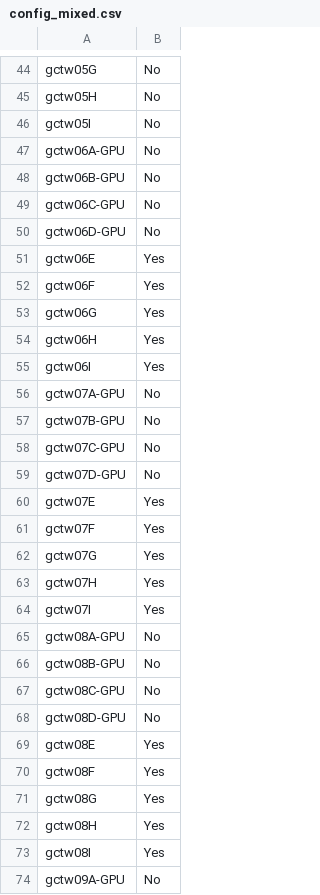
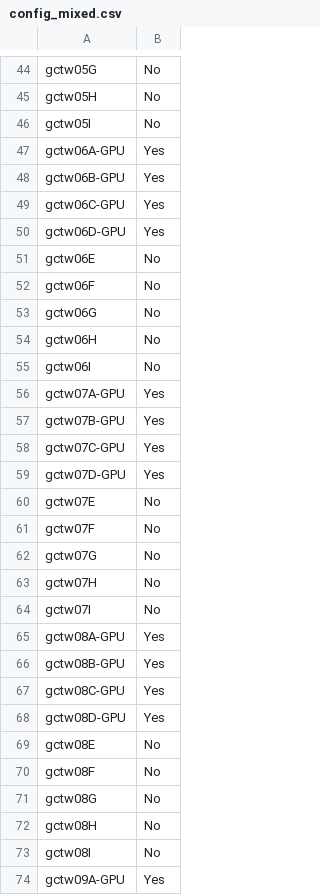
Before and after one commit to MubbashirAli35/taskworkers-automation, a CSV file: config_mixed.csv, drawn as a sheet; only a part is shown, gaps mark what is left out; the diff covers the shown part only.

```diff
--- a/config_mixed.csv
+++ b/config_mixed.csv
@@ -46,29 +46,29 @@ gctw05H,No
 gctw05I,No
-gctw06A-GPU,No
-gctw06B-GPU,No
-gctw06C-GPU,No
-gctw06D-GPU,No
-gctw06E,Yes
-gctw06F,Yes
-gctw06G,Yes
-gctw06H,Yes
-gctw06I,Yes
-gctw07A-GPU,No
-gctw07B-GPU,No
-gctw07C-GPU,No
-gctw07D-GPU,No
-gctw07E,Yes
-gctw07F,Yes
-gctw07G,Yes
-gctw07H,Yes
-gctw07I,Yes
-gctw08A-GPU,No
-gctw08B-GPU,No
-gctw08C-GPU,No
-gctw08D-GPU,No
-gctw08E,Yes
-gctw08F,Yes
-gctw08G,Yes
-gctw08H,Yes
-gctw08I,Yes
-gctw09A-GPU,No
+gctw06A-GPU,Yes
+gctw06B-GPU,Yes
+gctw06C-GPU,Yes
+gctw06D-GPU,Yes
+gctw06E,No
+gctw06F,No
+gctw06G,No
+gctw06H,No
+gctw06I,No
+gctw07A-GPU,Yes
+gctw07B-GPU,Yes
+gctw07C-GPU,Yes
+gctw07D-GPU,Yes
+gctw07E,No
+gctw07F,No
+gctw07G,No
+gctw07H,No
+gctw07I,No
+gctw08A-GPU,Yes
+gctw08B-GPU,Yes
+gctw08C-GPU,Yes
+gctw08D-GPU,Yes
+gctw08E,No
+gctw08F,No
+gctw08G,No
+gctw08H,No
+gctw08I,No
+gctw09A-GPU,Yes
```
Also changed, not shown: 89 edited cells elsewhere in this file, 22 other files.
